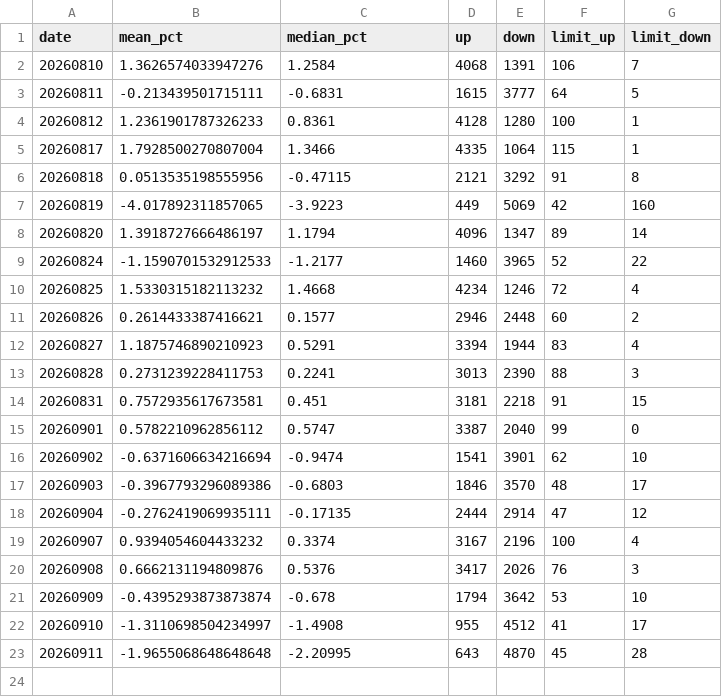
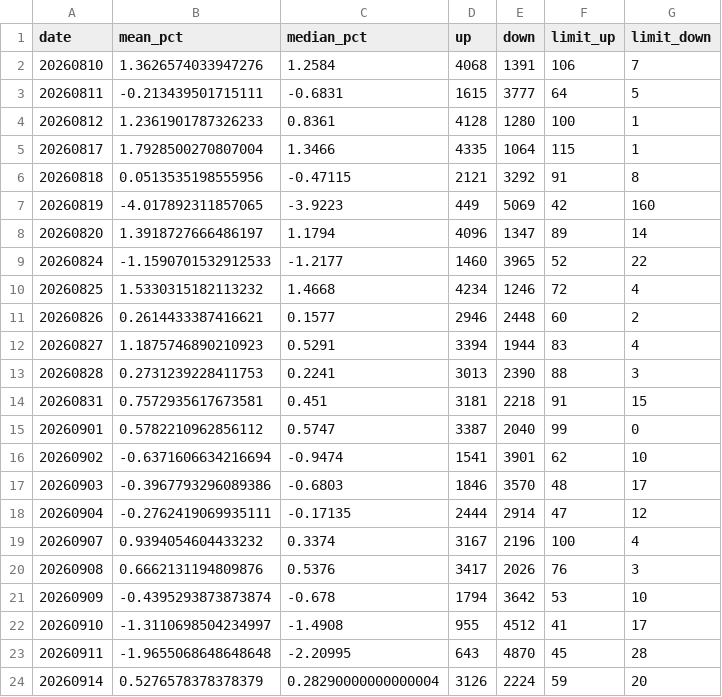
Before and after one commit to Chilamlam/chilam-club-web, a CSV file: data/sentiment/breadth_history.csv, drawn as a sheet; the diff names each change by its address in the sheet, - before the commit and + after, or states it on an @@ line.

```diff
--- a/data/sentiment/breadth_history.csv
+++ b/data/sentiment/breadth_history.csv
+row 24: 20260914 | 0.5276578378378379 | 0.28290000000000004 | 3126 | 2224 | 59 | 20
```
Also changed, not shown: data/breakout_stocks.csv, data/market_snapshot.csv, 19 other files.
